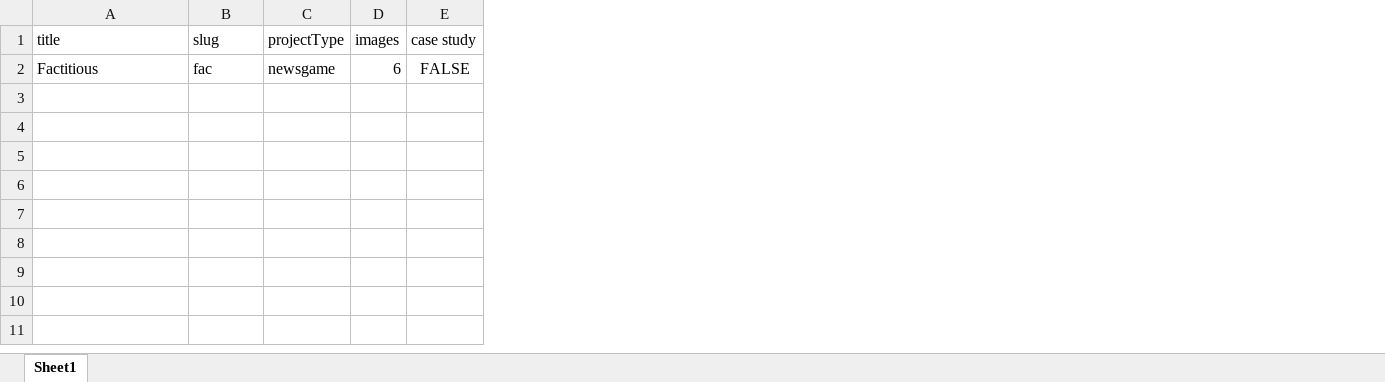
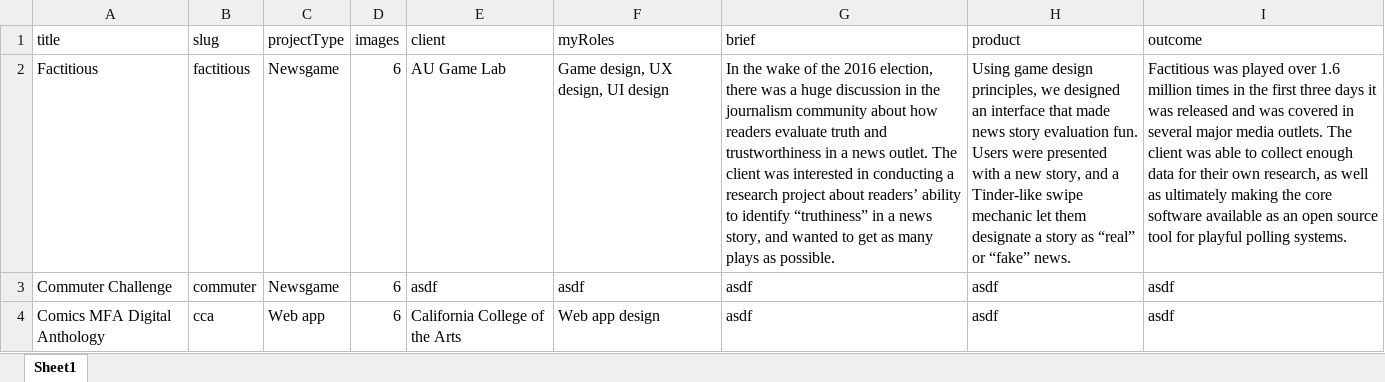
Before and after one commit to teenyrobots/biosite2018, an Excel workbook: _concept/portfolio.xlsx, sheet Sheet1, drawn as a sheet; values as stored, in another font and other column widths than the file's, no borders; removed rows and columns are numbered as before the commit, all else as after; the diff names each change by its address in the sheet, - before the commit and + after, or states it on an @@ line.

```diff
--- a/_concept/portfolio.xlsx (sheet Sheet1)
+++ b/_concept/portfolio.xlsx (sheet Sheet1)
-column E (case study), row 2: FALSE
+column E (client), row 2: AU Game Lab
+column F (myRoles), row 2: Game design, UX design, UI design
+column G (brief), row 2: In the wake of the 2016 election, there was a huge discussion in the journalism community about how readers evaluate truth and trustworthiness in a news outlet. The client was interested in conducting a research project about readers’ ability to identify “truthiness” in a news story, and wanted to get as many plays as possible.
+column H (product), row 2: Using game design principles, we designed an interface that made news story evaluation fun. Users were presented with a new story, and a Tinder-like swipe mechanic let them designate a story as “real” or “fake” news.
+column I (outcome), row 2: Factitious was played over 1.6 million times in the first three days it was released and was covered in several major media outlets. The client was able to collect enough data for their own research, as well as ultimately making the core software available as an open source tool for playful polling systems.
-B2 (slug): fac
+B2 (slug): factitious
-C2 (projectType): newsgame
+C2 (projectType): Newsgame
+row 3: Commuter Challenge | commuter | Newsgame | 6 | asdf | asdf | asdf | asdf | asdf
+row 4: Comics MFA Digital Anthology | cca | Web app | 6 | California College of the Arts | Web app design | asdf | asdf | asdf
```
Also changed, not shown: 9 other files.
